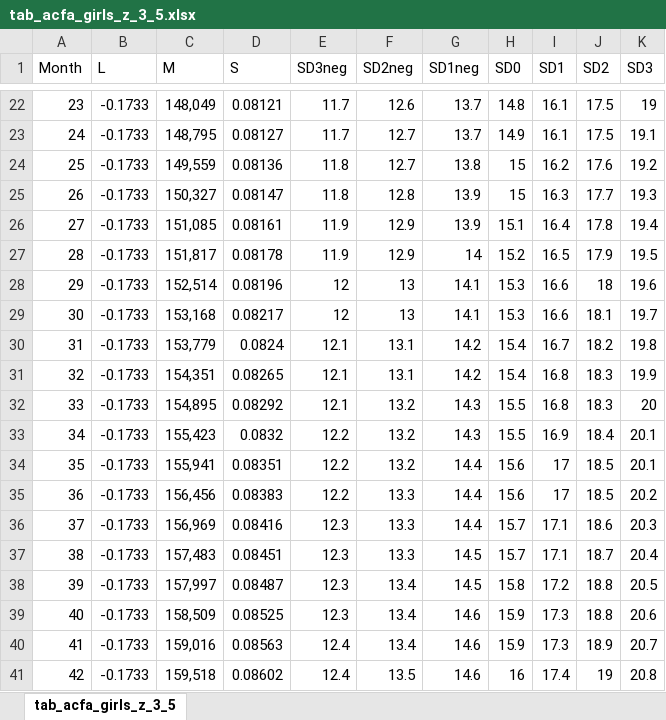
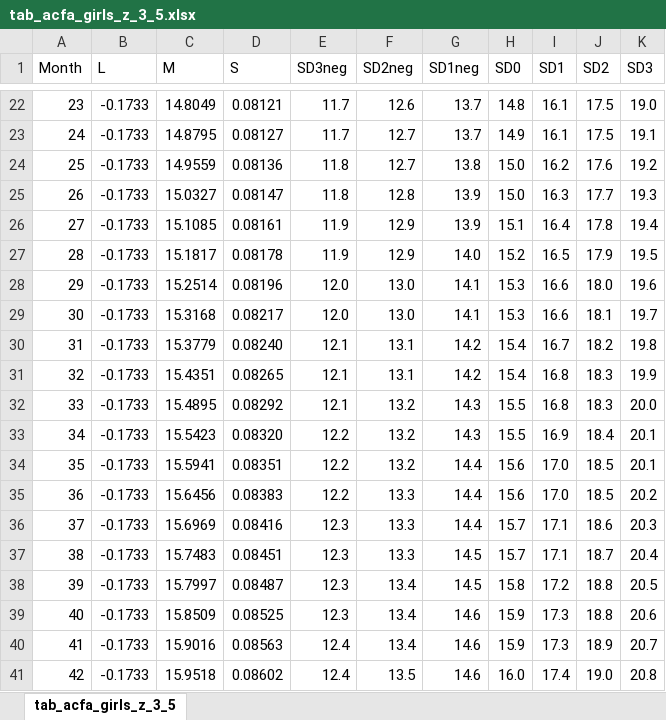
Before and after one commit to cmariobsc/ControlCrecimientoApp, an Excel workbook: Proyecto.Data/Scripts/tab_acfa_girls_z_3_5.xlsx, sheet tab_acfa_girls_z_3_5, drawn as a sheet; only a part is shown, gaps mark what is left out; values as stored, in another font and other column widths than the file's, no borders; the diff covers the shown part only; the diff names each change by its address in the sheet, - before the commit and + after, or states it on an @@ line.

```diff
--- a/Proyecto.Data/Scripts/tab_acfa_girls_z_3_5.xlsx (sheet tab_acfa_girls_z_3_5)
+++ b/Proyecto.Data/Scripts/tab_acfa_girls_z_3_5.xlsx (sheet tab_acfa_girls_z_3_5)
-C22 (M): 148,049
+C22 (M): 14.8049
-K22 (SD3): 19
+K22 (SD3): 19.0
-C23 (M): 148,795
+C23 (M): 14.8795
-C24 (M): 149,559
+C24 (M): 14.9559
-H24:H25 (SD0): 15
+H24:H25 (SD0): 15.0
-C25 (M): 150,327
+C25 (M): 15.0327
-C26 (M): 151,085
+C26 (M): 15.1085
-C27 (M): 151,817
+C27 (M): 15.1817
-G27 (SD1neg): 14
+G27 (SD1neg): 14.0
-C28 (M): 152,514
+C28 (M): 15.2514
-E28:E29 (SD3neg): 12
+E28:E29 (SD3neg): 12.0
-F28:F29 (SD2neg): 13
+F28:F29 (SD2neg): 13.0
-J28 (SD2): 18
+J28 (SD2): 18.0
-C29 (M): 153,168
+C29 (M): 15.3168
-C30 (M): 153,779
+C30 (M): 15.3779
-D30 (S): 0.0824
+D30 (S): 0.08240
-C31 (M): 154,351
+C31 (M): 15.4351
-C32 (M): 154,895
+C32 (M): 15.4895
-K32 (SD3): 20
+K32 (SD3): 20.0
-C33 (M): 155,423
+C33 (M): 15.5423
-D33 (S): 0.0832
+D33 (S): 0.08320
-C34 (M): 155,941
+C34 (M): 15.5941
-I34:I35 (SD1): 17
+I34:I35 (SD1): 17.0
-C35 (M): 156,456
+C35 (M): 15.6456
-C36 (M): 156,969
+C36 (M): 15.6969
-C37 (M): 157,483
+C37 (M): 15.7483
-C38 (M): 157,997
+C38 (M): 15.7997
-C39 (M): 158,509
+C39 (M): 15.8509
-C40 (M): 159,016
+C40 (M): 15.9016
-C41 (M): 159,518
+C41 (M): 15.9518
-H41 (SD0): 16
+H41 (SD0): 16.0
-J41 (SD2): 19
+J41 (SD2): 19.0
```
Also changed, not shown: 69 edited cells elsewhere in this sheet, Proyecto.Data/Scripts/tab_acfa_boys_z_3_5.xlsx.
